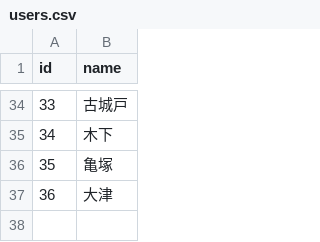
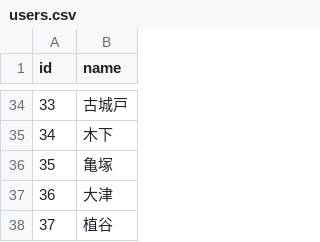
Before and after one commit to KazYam1001/pair_maker, a CSV file: db/csv/users.csv, drawn as a sheet; only a part is shown, gaps mark what is left out; the diff names each change by its address in the sheet, - before the commit and + after, or states it on an @@ line.

Commit message:
add uetani to users seed

```diff
--- a/db/csv/users.csv
+++ b/db/csv/users.csv
+row 38: 37 | 植谷
```
